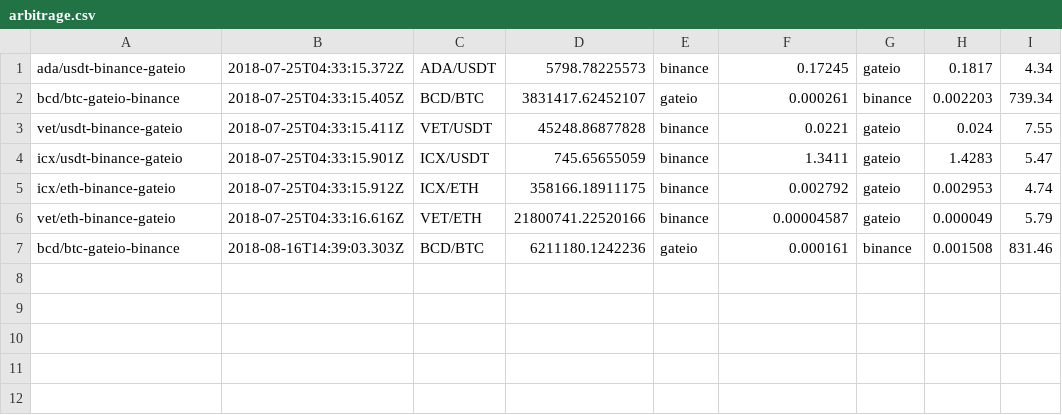
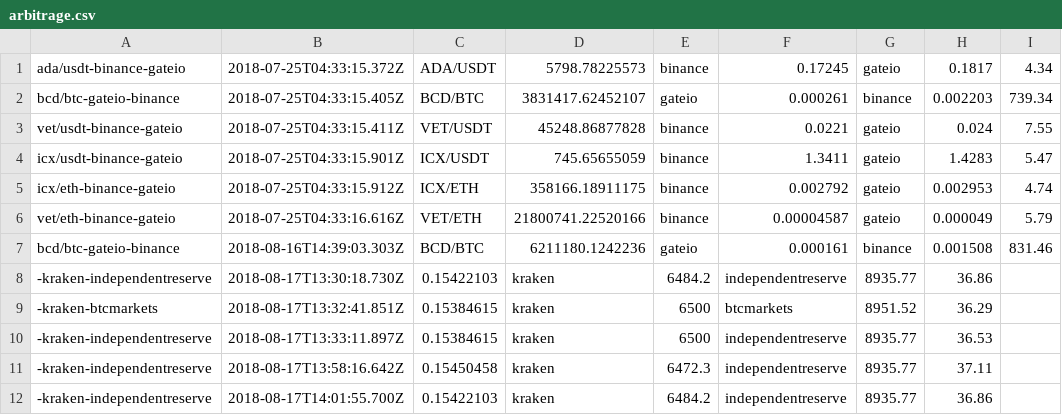
Before and after one commit to Sahanduiuc/ArbitrageBot, a CSV file: data/arbitrage.csv, drawn as a sheet.

```diff
--- a/data/arbitrage.csv
+++ b/data/arbitrage.csv
@@ -7 +7,6 @@
 "bcd/btc-gateio-binance","2018-08-16T14:39:03.303Z","BCD/BTC",6211180.1242236,"gateio",0.000161,"binance",0.001508,831.46
+"-kraken-independentreserve","2018-08-17T13:30:18.730Z",0.15422103,"kraken",6484.2,"independentreserve",8935.77,36.86
+"-kraken-btcmarkets","2018-08-17T13:32:41.851Z",0.15384615,"kraken",6500,"btcmarkets",8951.52,36.29
+"-kraken-independentreserve","2018-08-17T13:33:11.897Z",0.15384615,"kraken",6500,"independentreserve",8935.77,36.53
+"-kraken-independentreserve","2018-08-17T13:58:16.642Z",0.15450458,"kraken",6472.3,"independentreserve",8935.77,37.11
+"-kraken-independentreserve","2018-08-17T14:01:55.700Z",0.15422103,"kraken",6484.2,"independentreserve",8935.77,36.86
```
Also changed, not shown: 2 other files.
